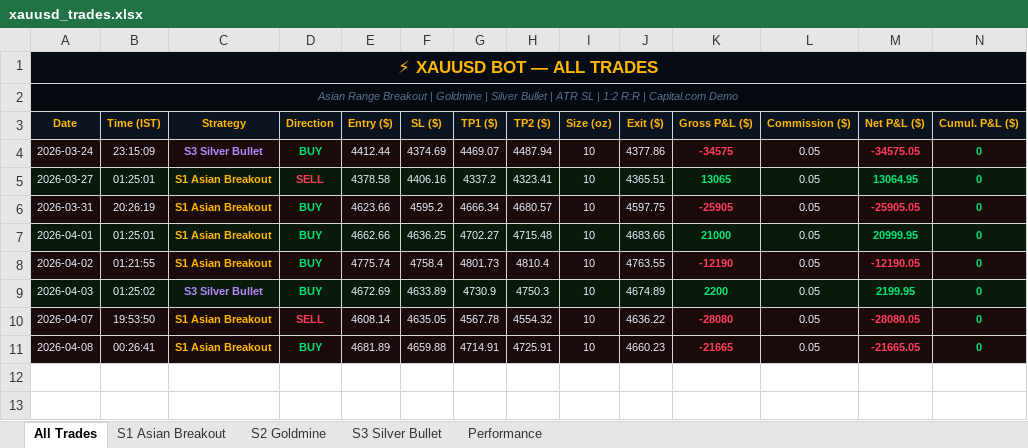
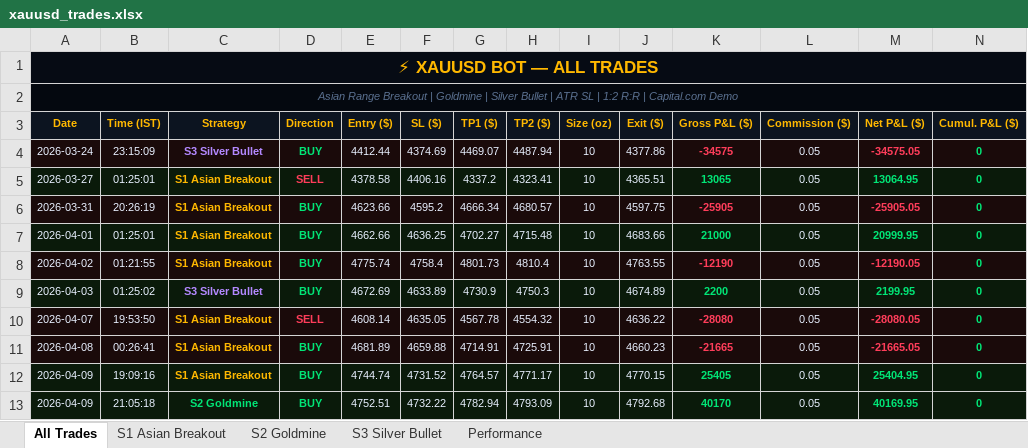
Before and after one commit to why666-dev/xauusd-bot, an Excel workbook: xauusd_trades.xlsx, sheet All Trades, drawn as a sheet; only a part is shown; values as stored, in another font and other column widths than the file's, no borders; rows hold the shown columns only; the diff names each change by its address in the sheet, - before the commit and + after, or states it on an @@ line.

```diff
--- a/xauusd_trades.xlsx (sheet All Trades)
+++ b/xauusd_trades.xlsx (sheet All Trades)
+row 12: 2026-04-09 | 19:09:16 | S1 Asian Breakout | BUY | 4744.74 | 4731.52 | 4764.57 | 4771.17 | 10 | 4770.15 | 25405 | 0.05 | 25404.95 | 0
+row 13: 2026-04-09 | 21:05:18 | S2 Goldmine | BUY | 4752.51 | 4732.22 | 4782.94 | 4793.09 | 10 | 4792.68 | 40170 | 0.05 | 40169.95 | 0
```
Also changed, not shown: sheet S2 Goldmine, sheet S1 Asian Breakout, 2 other files.
